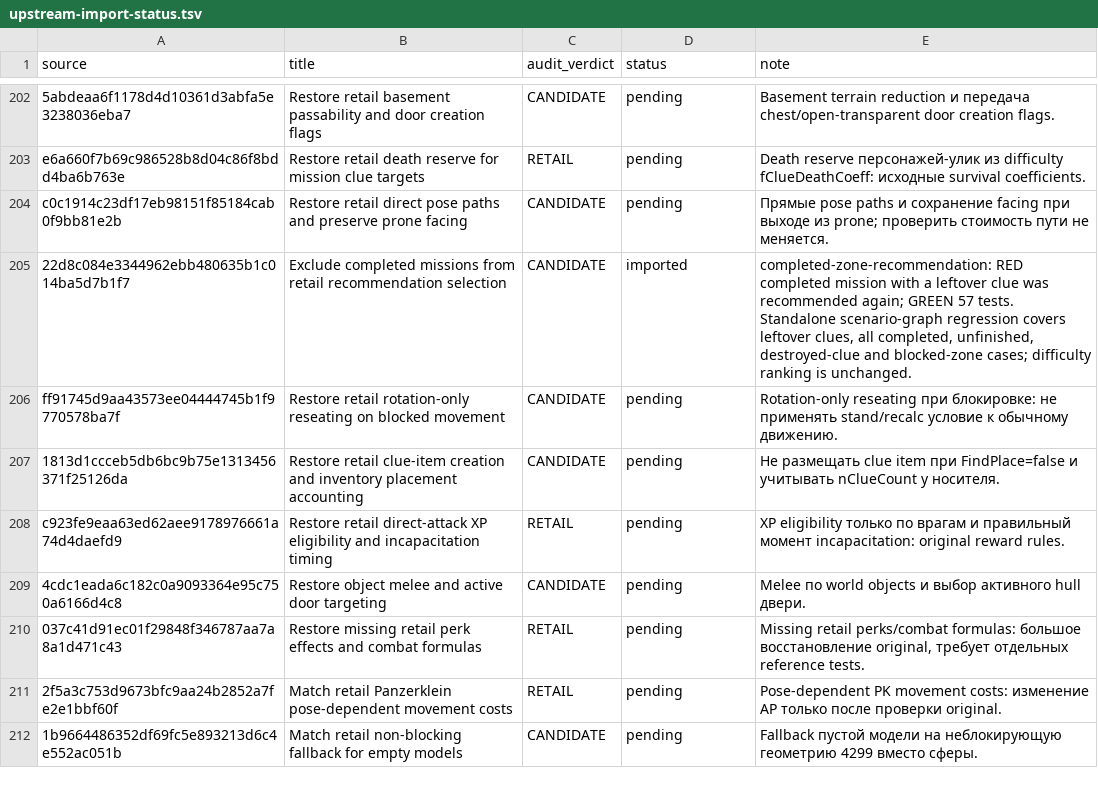
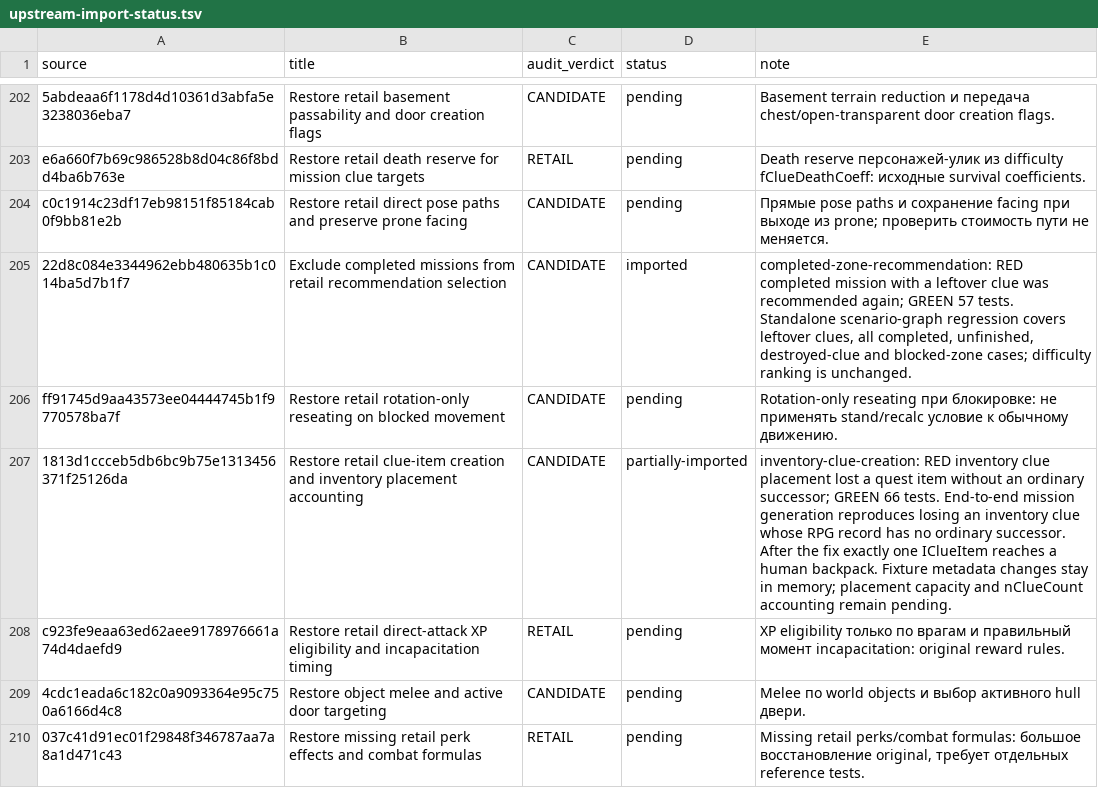
Before and after one commit to mrartanis/silent-storm-remaster, a TSV file: diagnostics/upstream-import-status.tsv, drawn as a sheet; only a part is shown, gaps mark what is left out; the shorter side is filled out with more unchanged rows.

Commit message:
Create quest items directly when placing inventory clues
Port the independent upstream correction while preserving retail gameplay
formulas and the remaster's native backends.

TDD: inventory-clue-creation failed before the fix: inventory clue placement lost a quest item without an ordinary successor.
After the fix the upstream regression group passes 66/66.
End-to-end mission generation reproduces losing an inventory clue whose RPG record has no ordinary successor. After the fix exactly one IClueItem reaches a human backpack. Fixture metadata changes stay in memory; placement capacity and nClueCount accounting remain pending.

Upstream-Commit: https://github.com/met-nikita/Silent-Storm-Reconstruction/commit/1813d1ccceb5db6bc9b75e1313456371f25126da

```diff
--- a/diagnostics/upstream-import-status.tsv
+++ b/diagnostics/upstream-import-status.tsv
@@ -206,3 +206,3 @@ c0c1914c23df17eb98151f85184cab0f9bb81e2b	Restore retail direct pose paths and pr
 ff91745d9aa43573ee04444745b1f9770578ba7f	Restore retail rotation-only reseating on blocked movement	CANDIDATE	pending	Rotation-only reseating при блокировке: не применять stand/recalc условие к обычному движению.
-1813d1ccceb5db6bc9b75e1313456371f25126da	Restore retail clue-item creation and inventory placement accounting	CANDIDATE	pending	Не размещать clue item при FindPlace=false и учитывать nClueCount у носителя.
+1813d1ccceb5db6bc9b75e1313456371f25126da	Restore retail clue-item creation and inventory placement accounting	CANDIDATE	partially-imported	inventory-clue-creation: RED inventory clue placement lost a quest item without an ordinary successor; GREEN 66 tests. End-to-end mission generation reproduces losing an inventory clue whose RPG record has no ordinary successor. After the fix exactly one IClueItem reaches a human backpack. Fixture metadata changes stay in memory; placement capacity and nClueCount accounting remain pending.
 c923fe9eaa63ed62aee9178976661a74d4daefd9	Restore retail direct-attack XP eligibility and incapacitation timing	RETAIL	pending	XP eligibility только по врагам и правильный момент incapacitation: original reward rules.
```
Also changed, not shown: 5 other files.
